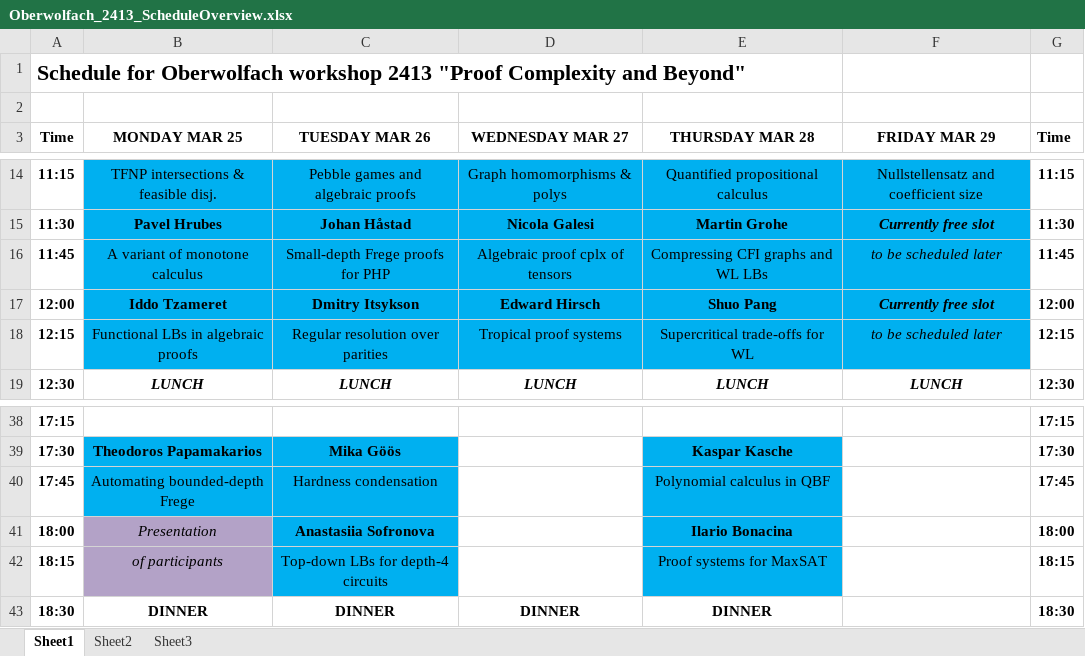
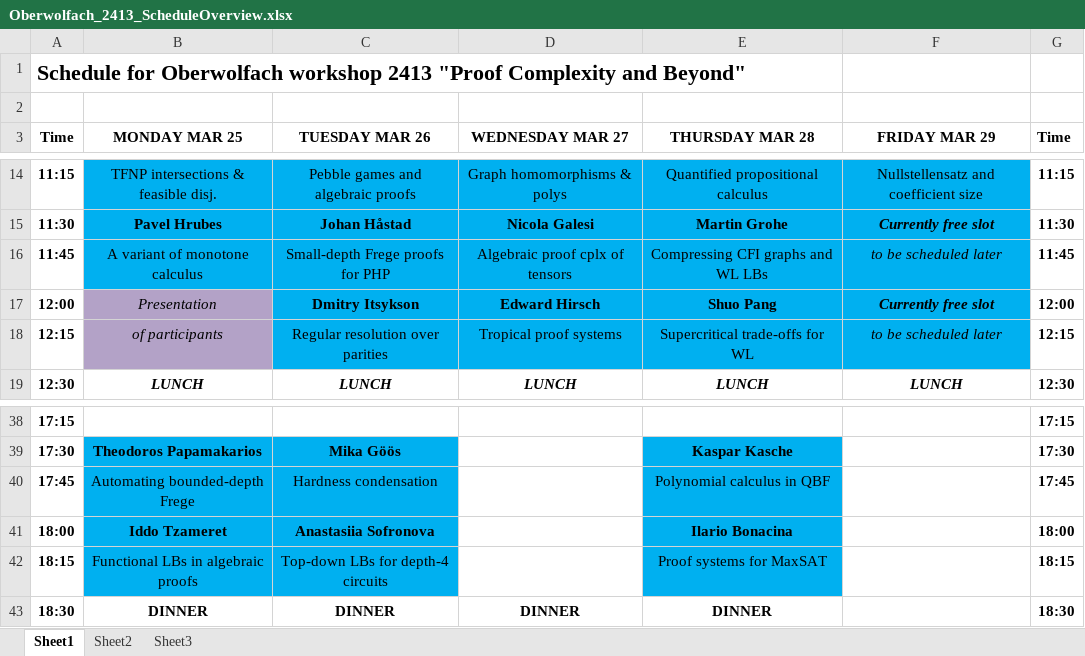
Before and after one commit to jakobnordstrom/Oberwolfach2413_ScheduleAndReport, an Excel workbook: Schedule_Oberwolfach2413/Oberwolfach_2413_ScheduleOverview.xlsx, sheet Sheet1, drawn as a sheet; only a part is shown, gaps mark what is left out; values as stored, in another font and other column widths than the file's, no borders; the diff names each change by its address in the sheet, - before the commit and + after, or states it on an @@ line.

Commit message:
Schedule update

```diff
--- a/Schedule_Oberwolfach2413/Oberwolfach_2413_ScheduleOverview.xlsx (sheet Sheet1)
+++ b/Schedule_Oberwolfach2413/Oberwolfach_2413_ScheduleOverview.xlsx (sheet Sheet1)
-B17 (MONDAY MAR 25): Iddo Tzameret
+B17 (MONDAY MAR 25): Presentation
@@ B17:B18 fill: #00B0F0 → #B3A2C7, italic: off → on @@
-B17 bold: on
+B17 bold: off
-B18 (MONDAY MAR 25): Functional LBs in algebraic proofs
+B18 (MONDAY MAR 25): of participants
-B41 (MONDAY MAR 25): Presentation
+B41 (MONDAY MAR 25): Iddo Tzameret
@@ B41:B42 fill: #B3A2C7 → #00B0F0, italic: on → off @@
-B41 bold: off
+B41 bold: on
-B42 (MONDAY MAR 25): of participants
+B42 (MONDAY MAR 25): Functional LBs in algebraic proofs
```
Also changed, not shown: 1 other file.
